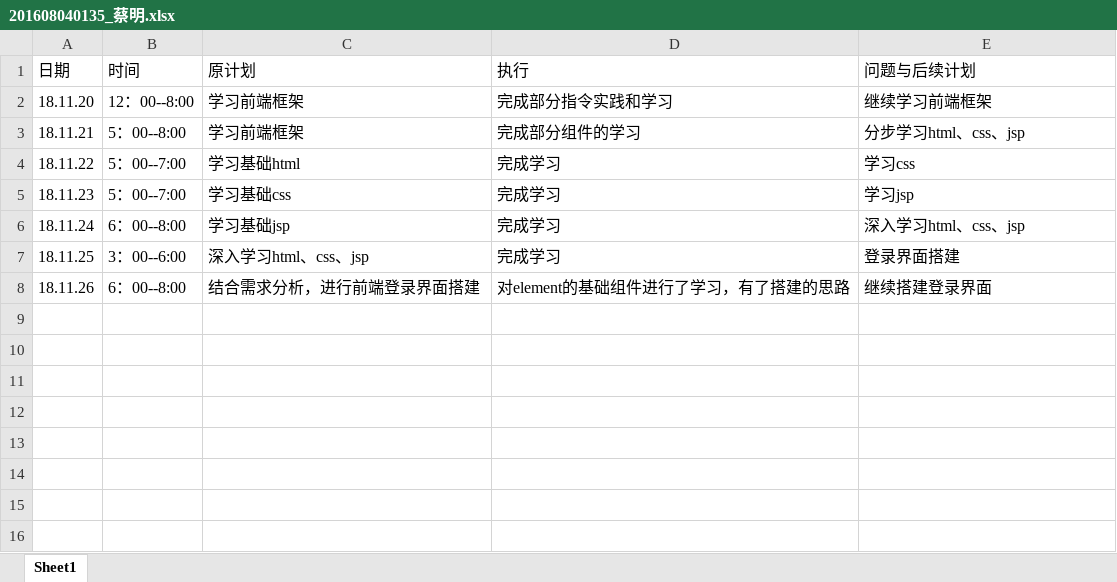
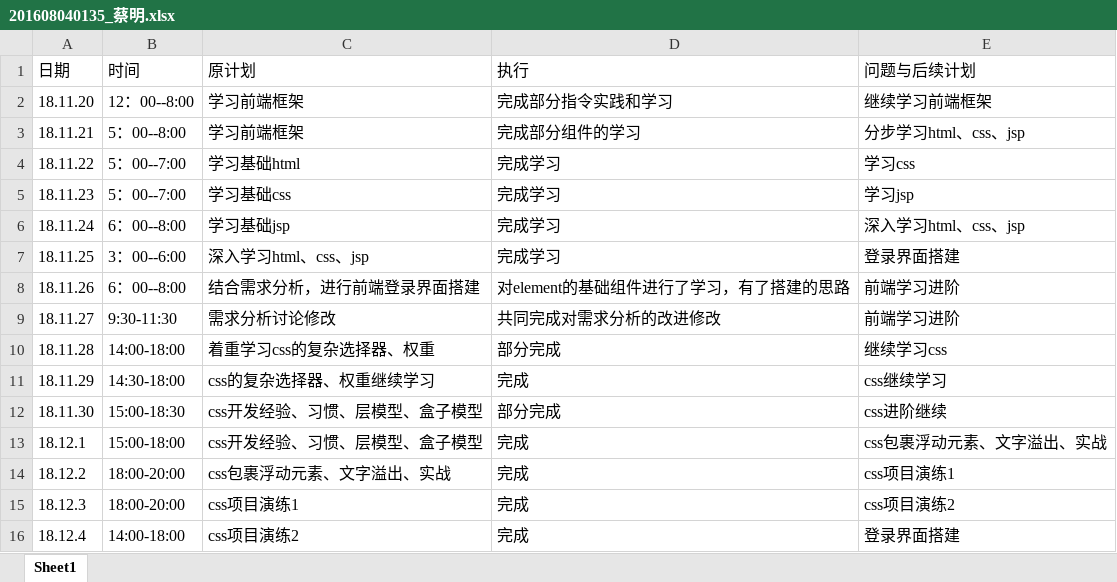
Before and after one commit to TrainingProect/CreditPro, an Excel workbook: log/201608040135_蔡明.xlsx, sheet Sheet1, drawn as a sheet; values as stored, in another font and other column widths than the file's, no borders; the diff names each change by its address in the sheet, - before the commit and + after, or states it on an @@ line.

```diff
--- a/log/201608040135_蔡明.xlsx (sheet Sheet1)
+++ b/log/201608040135_蔡明.xlsx (sheet Sheet1)
-E8 (问题与后续计划): 继续搭建登录界面
+E8 (问题与后续计划): 前端学习进阶
+row 9: 18.11.27 | 9:30-11:30 | 需求分析讨论修改 | 共同完成对需求分析的改进修改 | 前端学习进阶
+row 10: 18.11.28 | 14:00-18:00 | 着重学习css的复杂选择器、权重 | 部分完成 | 继续学习css
+row 11: 18.11.29 | 14:30-18:00 | css的复杂选择器、权重继续学习 | 完成 | css继续学习
+row 12: 18.11.30 | 15:00-18:30 | css开发经验、习惯、层模型、盒子模型 | 部分完成 | css进阶继续
+row 13: 18.12.1 | 15:00-18:00 | css开发经验、习惯、层模型、盒子模型 | 完成 | css包裹浮动元素、文字溢出、实战
+row 14: 18.12.2 | 18:00-20:00 | css包裹浮动元素、文字溢出、实战 | 完成 | css项目演练1
+row 15: 18.12.3 | 18:00-20:00 | css项目演练1 | 完成 | css项目演练2
+row 16: 18.12.4 | 14:00-18:00 | css项目演练2 | 完成 | 登录界面搭建
```
Also changed, not shown: 1 other file.
